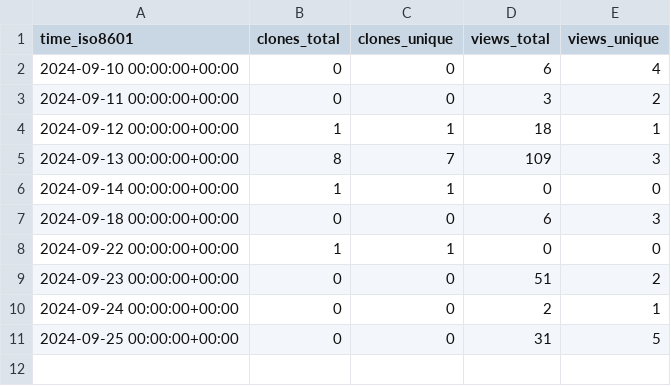
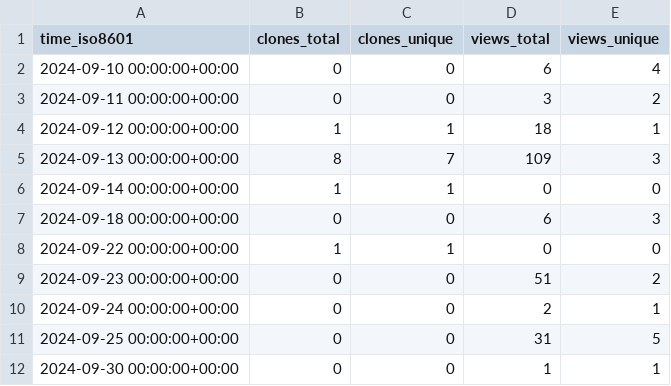
Before and after one commit to njjetha/OSDO, a CSV file: quic/sbom-check/ghrs-data/views_clones_aggregate.csv, drawn as a sheet; the diff names each change by its address in the sheet, - before the commit and + after, or states it on an @@ line.

```diff
--- a/quic/sbom-check/ghrs-data/views_clones_aggregate.csv
+++ b/quic/sbom-check/ghrs-data/views_clones_aggregate.csv
+row 12: 2024-09-30 00:00:00+00:00 | 0 | 0 | 1 | 1
```
Also changed, not shown: 1 other file.
